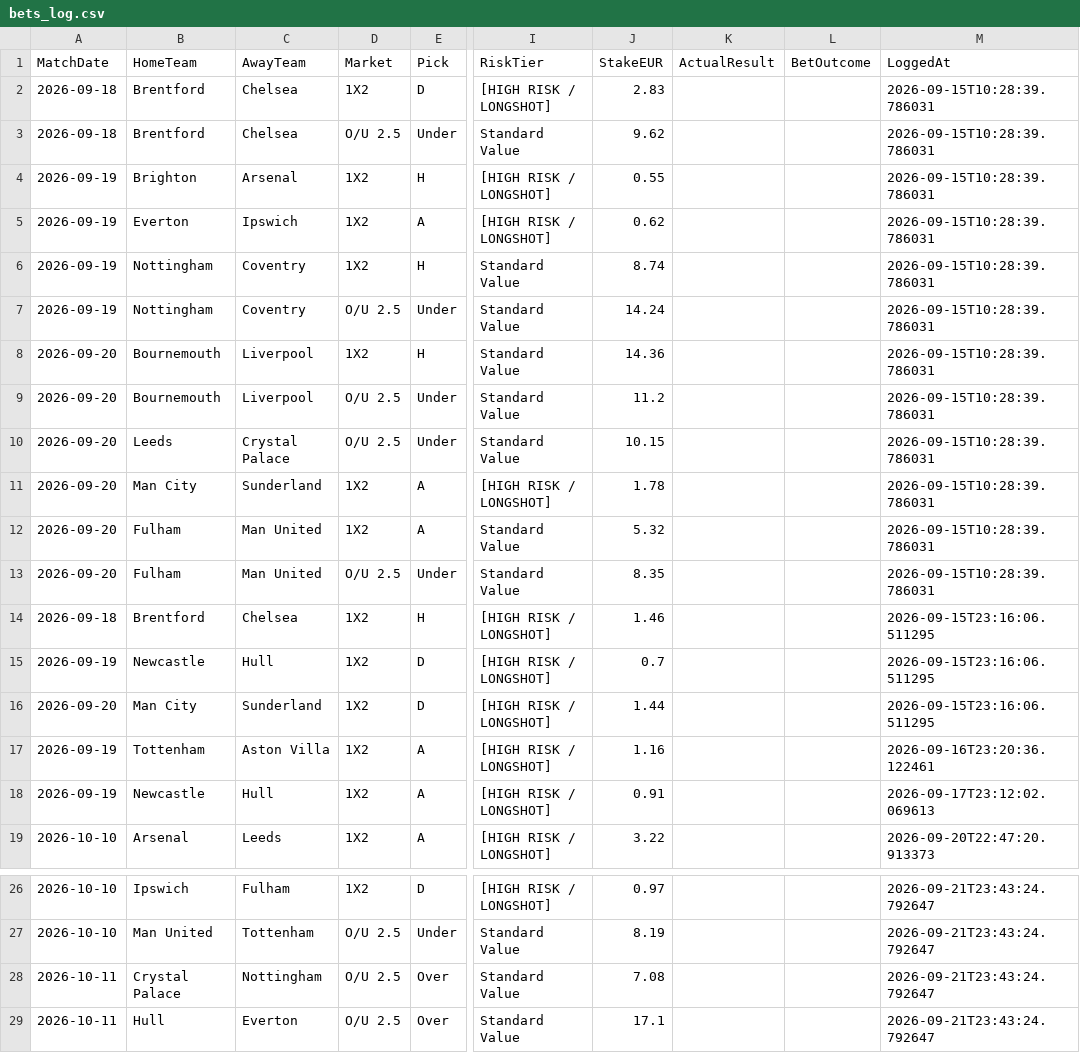
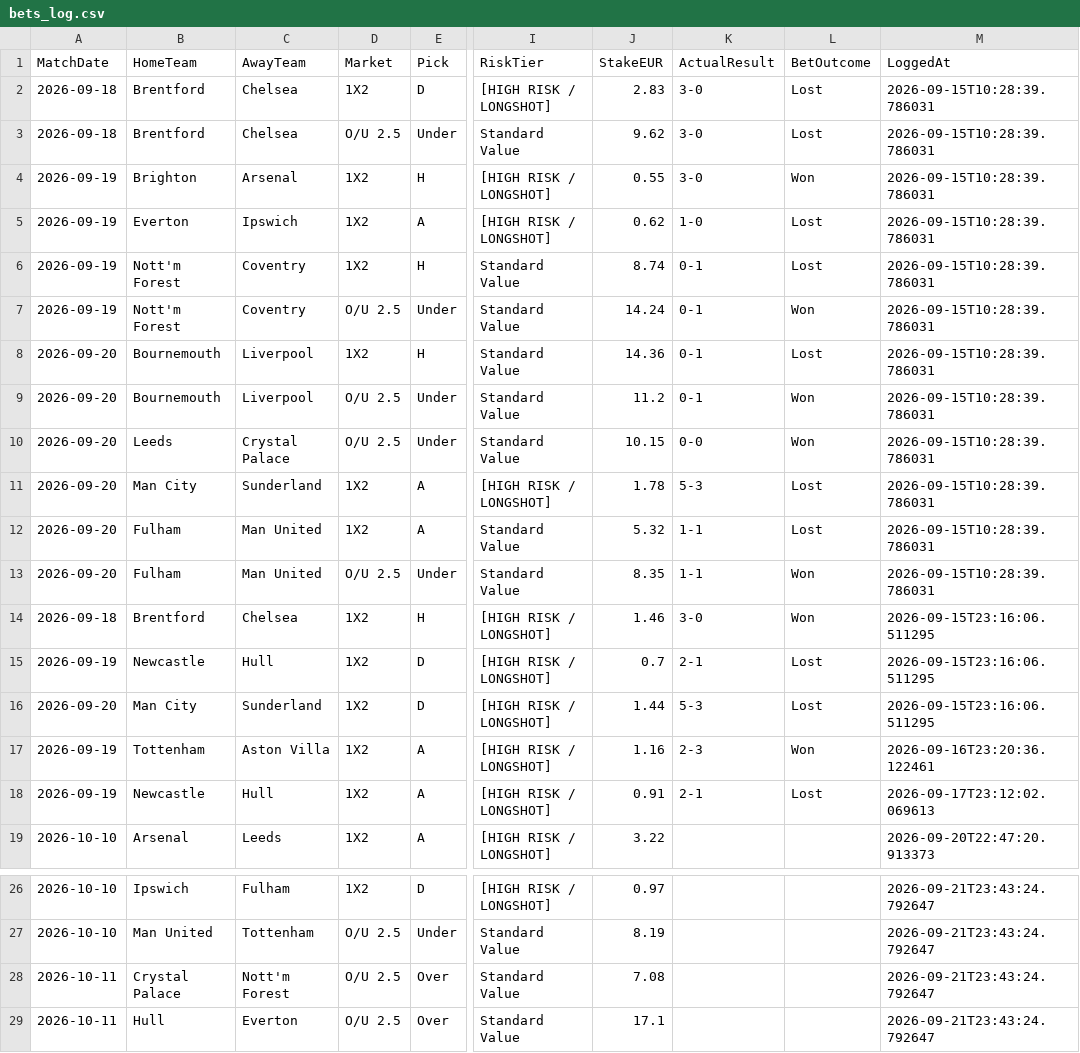
Before and after one commit to boukakos/palavoiBetPredictor, a CSV file: data/predictions/bets_log.csv, drawn as a sheet; only a part is shown, gaps mark what is left out; the diff names each change by its address in the sheet, - before the commit and + after, or states it on an @@ line.

```diff
--- a/data/predictions/bets_log.csv
+++ b/data/predictions/bets_log.csv
-K2:K4 (ActualResult): (empty)
+K2:K4 (ActualResult): 3-0
-L2:L3 (BetOutcome): (empty)
+L2:L3 (BetOutcome): Lost
-L4 (BetOutcome): (empty)
+L4 (BetOutcome): Won
-K5 (ActualResult): (empty)
+K5 (ActualResult): 1-0
-L5:L6 (BetOutcome): (empty)
+L5:L6 (BetOutcome): Lost
-B6:B7 (HomeTeam): Nottingham
+B6:B7 (HomeTeam): Nott'm Forest
-K6:K9 (ActualResult): (empty)
+K6:K9 (ActualResult): 0-1
-L7 (BetOutcome): (empty)
+L7 (BetOutcome): Won
-L8 (BetOutcome): (empty)
+L8 (BetOutcome): Lost
-L9:L10 (BetOutcome): (empty)
+L9:L10 (BetOutcome): Won
-K10 (ActualResult): (empty)
+K10 (ActualResult): 0-0
-K11 (ActualResult): (empty)
+K11 (ActualResult): 5-3
-L11:L12 (BetOutcome): (empty)
+L11:L12 (BetOutcome): Lost
-K12:K13 (ActualResult): (empty)
+K12:K13 (ActualResult): 1-1
-L13:L14 (BetOutcome): (empty)
+L13:L14 (BetOutcome): Won
-K14 (ActualResult): (empty)
+K14 (ActualResult): 3-0
-K15 (ActualResult): (empty)
+K15 (ActualResult): 2-1
-L15:L16 (BetOutcome): (empty)
+L15:L16 (BetOutcome): Lost
-K16 (ActualResult): (empty)
+K16 (ActualResult): 5-3
-K17 (ActualResult): (empty)
+K17 (ActualResult): 2-3
-L17 (BetOutcome): (empty)
+L17 (BetOutcome): Won
-K18 (ActualResult): (empty)
+K18 (ActualResult): 2-1
-L18 (BetOutcome): (empty)
+L18 (BetOutcome): Lost
-C28 (AwayTeam): Nottingham
+C28 (AwayTeam): Nott'm Forest
```
Also changed, not shown: 1 other file.
